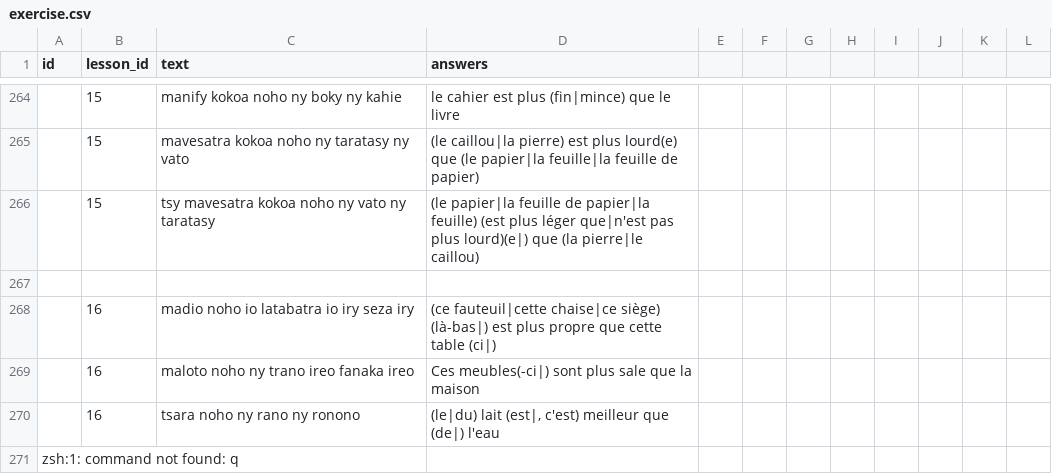
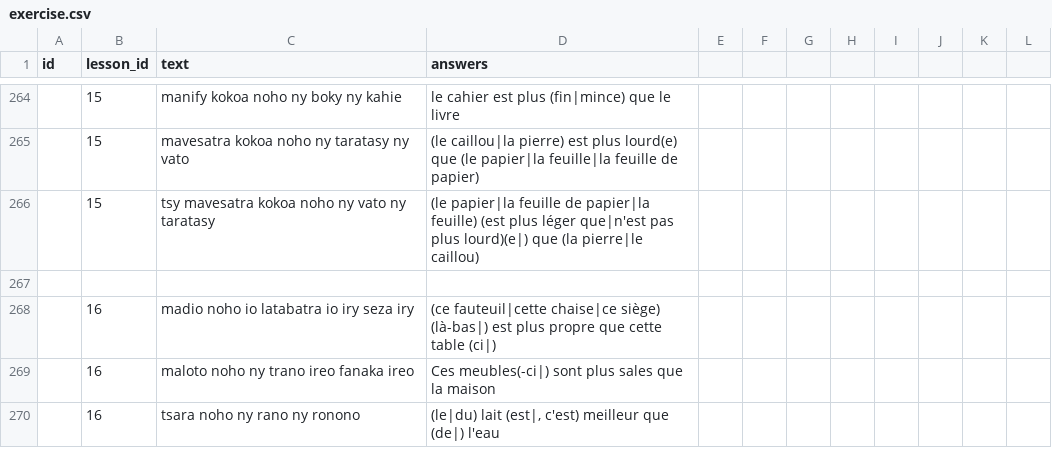
Before and after one commit to simonballuais/duolingros, a CSV file: fixture/exercise.csv, drawn as a sheet; only a part is shown, gaps mark what is left out; the diff covers the shown part only.

```diff
--- a/fixture/exercise.csv
+++ b/fixture/exercise.csv
@@ -268,4 +268,3 @@ id;lesson_id;text;answers
 ;16;madio noho io latabatra io iry seza iry;(ce fauteuil|cette chaise|ce siège) (là-bas|) est plus propre que cette table (ci|)
-;16;maloto noho ny trano ireo fanaka ireo;Ces meubles(-ci|) sont plus sale que la maison
+;16;maloto noho ny trano ireo fanaka ireo;Ces meubles(-ci|) sont plus sales que la maison
 ;16;tsara noho ny rano ny ronono;(le|du) lait (est|, c'est) meilleur que (de|) l'eau
-zsh:1: command not found: q
```
Also changed, not shown: 20 edited cells elsewhere in this file, 4 other files.
